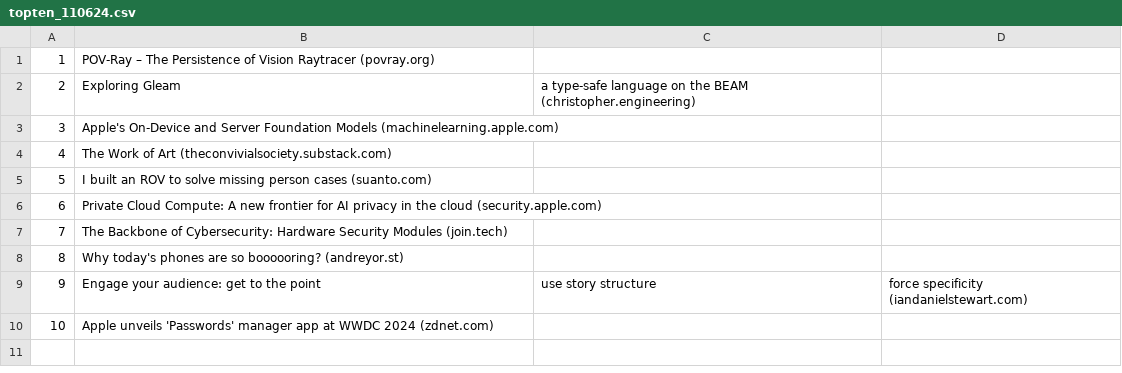
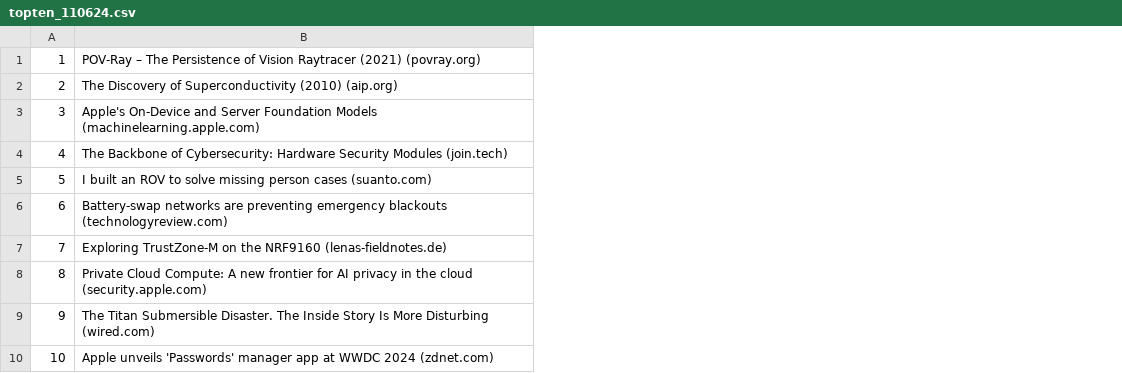
Before and after one commit to epixieme/Playwright_tests_hackrank, a CSV file: csv/topten_110624.csv, drawn as a sheet; the diff names each change by its address in the sheet, - before the commit and + after, or states it on an @@ line.

```diff
--- a/csv/topten_110624.csv
+++ b/csv/topten_110624.csv
-column C, rows 2-9: a type-safe language on the BEAM (christopher.engineering) |  |  |  |  |  |  | use story structure
-column D, row 9: force specificity (iandanielstewart.com)
-B1: …Vision Raytracer (povray.org)
+B1: …Vision Raytracer (2021) (povray.org)
-B2: Exploring Gleam
+B2: The Discovery of Superconductivity (2010) (aip.org)
-B4: The Work of Art (theconvivialsociety.substack.com)
+B4: The Backbone of Cybersecurity: Hardware Security Modules (join.tech)
-B6: Private Cloud Compute: A new frontier for AI privacy in the cloud (security.apple.com)
+B6: Battery-swap networks are preventing emergency blackouts (technologyreview.com)
-B7: The Backbone of Cybersecurity: Hardware Security Modules (join.tech)
+B7: Exploring TrustZone-M on the NRF9160 (lenas-fieldnotes.de)
-B8: Why today's phones are so boooooring? (andreyor.st)
+B8: Private Cloud Compute: A new frontier for AI privacy in the cloud (security.apple.com)
-B9: Engage your audience: get to the point
+B9: The Titan Submersible Disaster. The Inside Story Is More Disturbing (wired.com)
```
Also changed, not shown: 4 other files.
